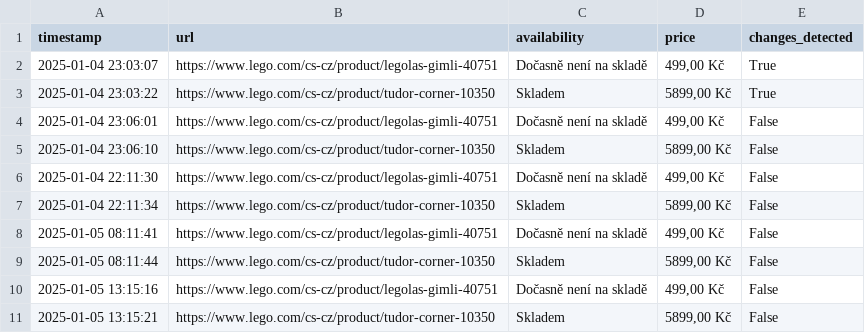
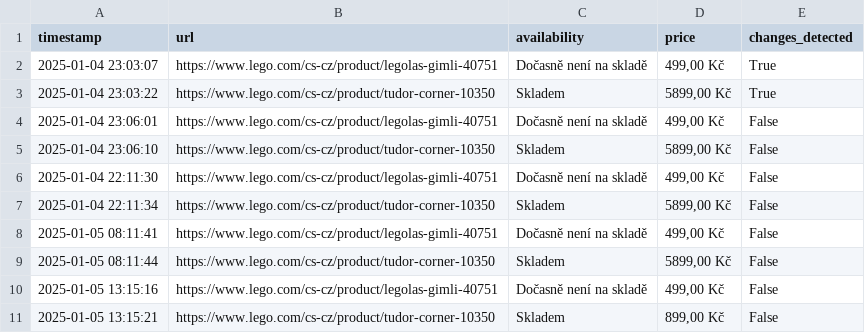
Before and after one commit to tomas-novak/lego-automatizace, a CSV file: lego_results.csv, drawn as a sheet.

```diff
--- a/lego_results.csv
+++ b/lego_results.csv
@@ -10,2 +10,2 @@ timestamp,url,availability,price,changes_detected
 2025-01-05 13:15:16,https://www.lego.com/cs-cz/product/legolas-gimli-40751,Dočasně není na skladě,"499,00 Kč",False
-2025-01-05 13:15:21,https://www.lego.com/cs-cz/product/tudor-corner-10350,Skladem,"5899,00 Kč",False
+2025-01-05 13:15:21,https://www.lego.com/cs-cz/product/tudor-corner-10350,Skladem,"899,00 Kč",False
```
Also changed, not shown: 1 other file.
